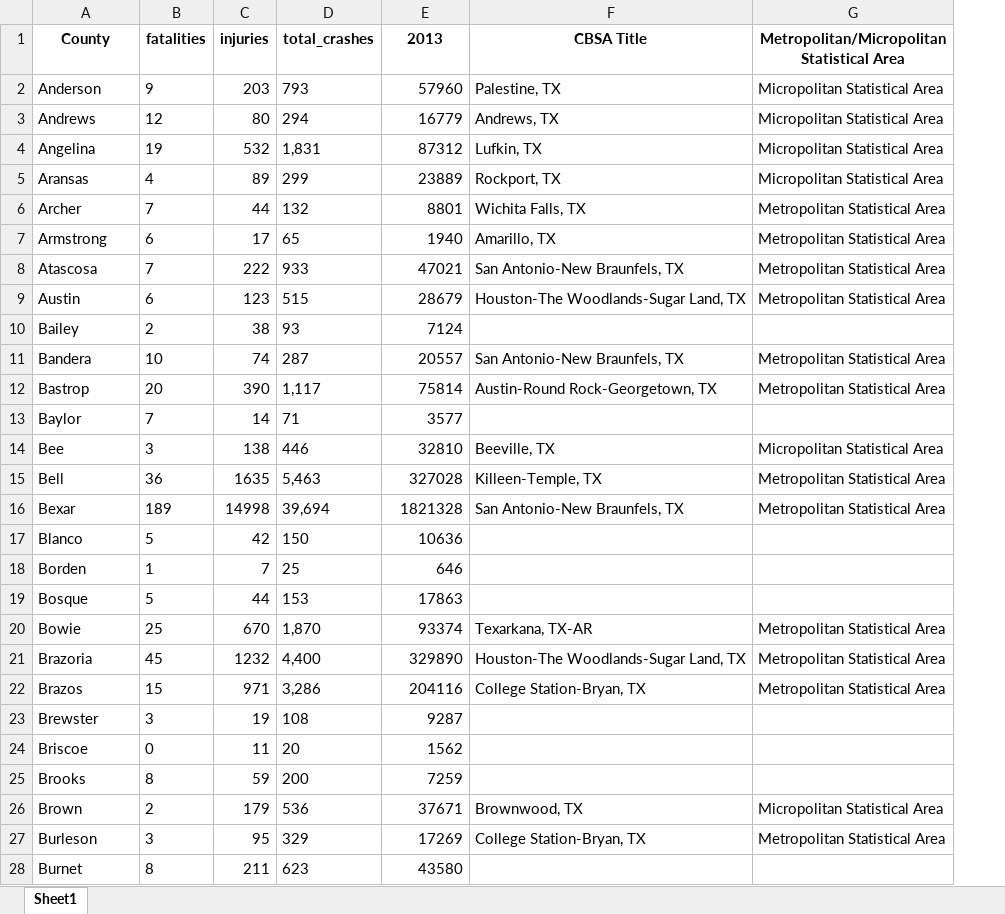
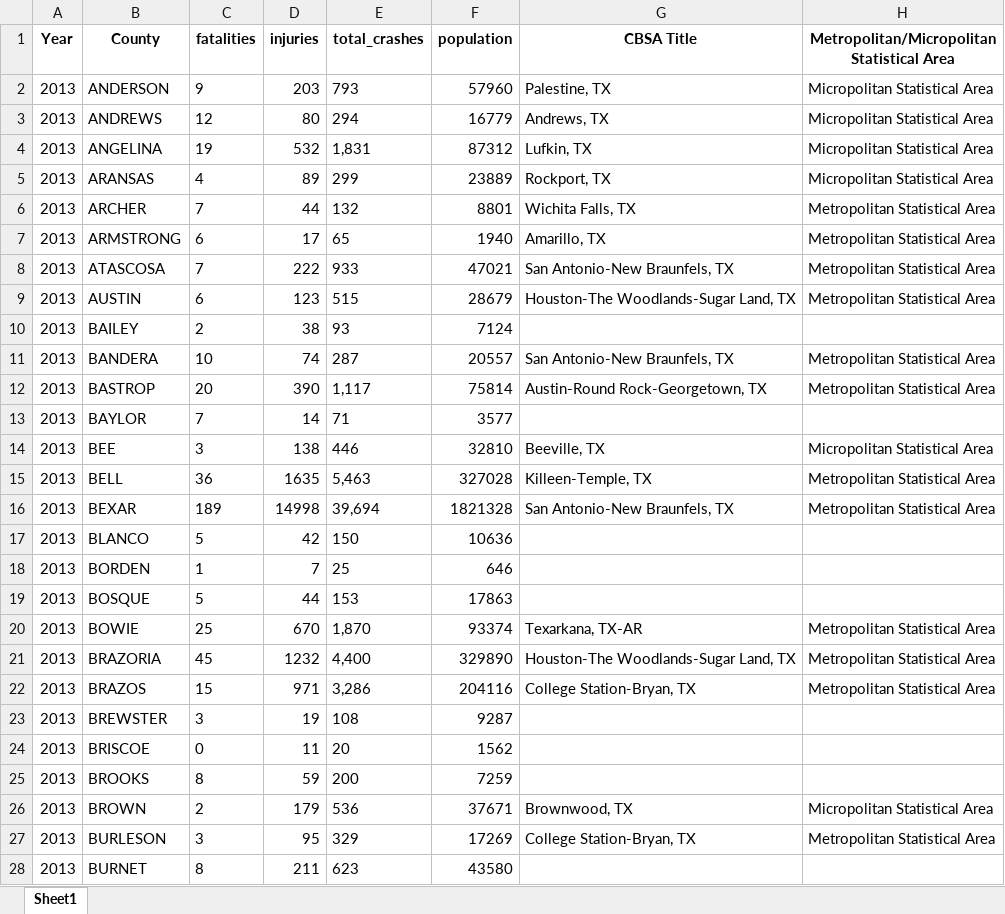
Before and after one commit to igoike/Capstone, an Excel workbook: data/cleaned_data/2013_TX.xlsx, sheet Sheet1, drawn as a sheet; only a part is shown; values as stored, in another font and other column widths than the file's, no borders; addresses are those after the commit; the diff covers the shown part only; the diff names each change by its address in the sheet, - before the commit and + after, or states it on an @@ line.

```diff
--- a/data/cleaned_data/2013_TX.xlsx (sheet Sheet1)
+++ b/data/cleaned_data/2013_TX.xlsx (sheet Sheet1)
+column A (Year), rows 2-28: all 2013
-F1: 2013
+F1: population
-B2 (County): Anderson
+B2 (County): ANDERSON
-B3 (County): Andrews
+B3 (County): ANDREWS
-B4 (County): Angelina
+B4 (County): ANGELINA
-B5 (County): Aransas
+B5 (County): ARANSAS
-B6 (County): Archer
+B6 (County): ARCHER
-B7 (County): Armstrong
+B7 (County): ARMSTRONG
-B8 (County): Atascosa
+B8 (County): ATASCOSA
-B9 (County): Austin
+B9 (County): AUSTIN
-B10 (County): Bailey
+B10 (County): BAILEY
-B11 (County): Bandera
+B11 (County): BANDERA
-B12 (County): Bastrop
+B12 (County): BASTROP
-B13 (County): Baylor
+B13 (County): BAYLOR
-B14 (County): Bee
+B14 (County): BEE
-B15 (County): Bell
+B15 (County): BELL
-B16 (County): Bexar
+B16 (County): BEXAR
-B17 (County): Blanco
+B17 (County): BLANCO
-B18 (County): Borden
+B18 (County): BORDEN
-B19 (County): Bosque
+B19 (County): BOSQUE
-B20 (County): Bowie
+B20 (County): BOWIE
-B21 (County): Brazoria
+B21 (County): BRAZORIA
-B22 (County): Brazos
+B22 (County): BRAZOS
-B23 (County): Brewster
+B23 (County): BREWSTER
-B24 (County): Briscoe
+B24 (County): BRISCOE
-B25 (County): Brooks
+B25 (County): BROOKS
-B26 (County): Brown
+B26 (County): BROWN
-B27 (County): Burleson
+B27 (County): BURLESON
-B28 (County): Burnet
+B28 (County): BURNET
```
Also changed, not shown: 245 edited cells elsewhere in this sheet, data/cleaned_data/2015_TX.xlsx, data/cleaned_data/2018_TX.xlsx, 54 other files.
